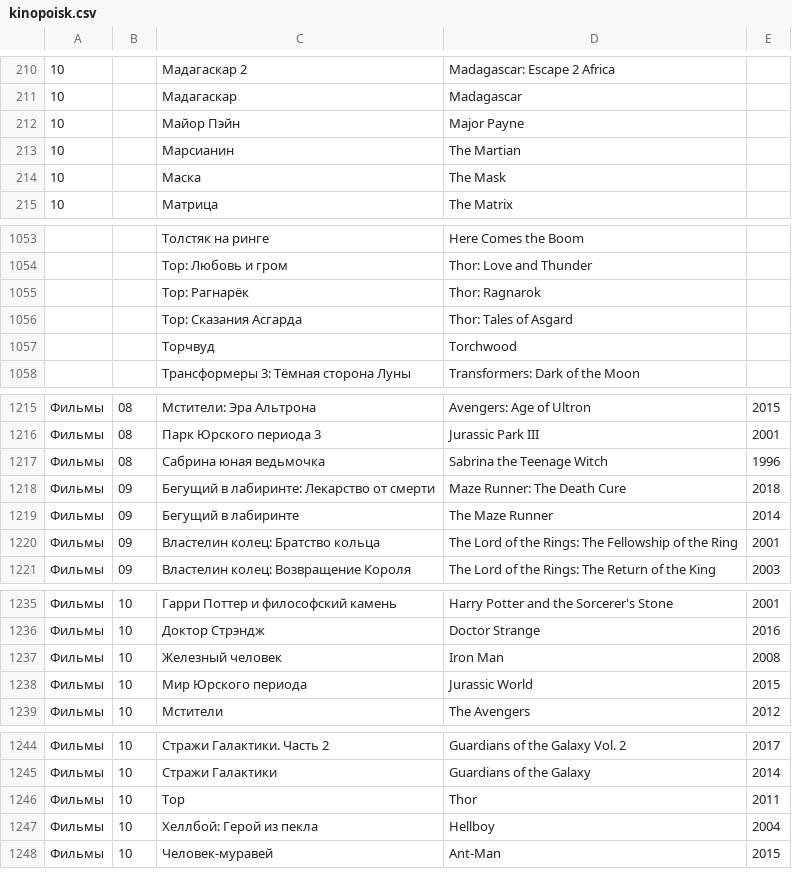
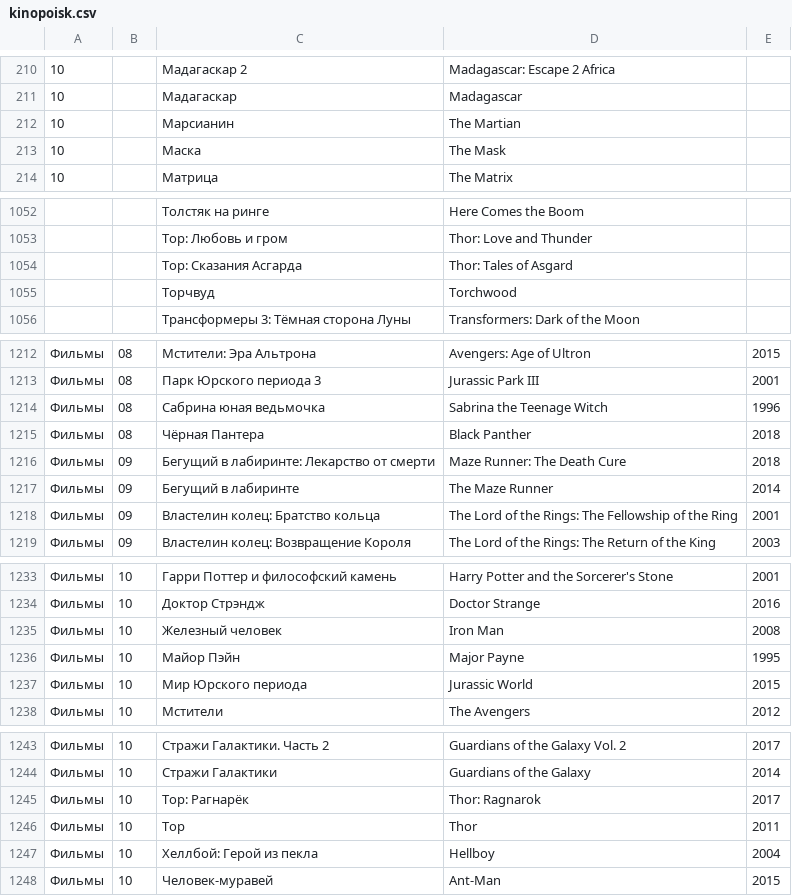
Before and after one commit to AnnaBurova/1--library, a CSV file: likes/kinopoisk.csv, drawn as a sheet; only a part is shown, gaps mark what is left out; removed rows and columns are numbered as before the commit, all else as after; the diff covers the shown part only; the diff names each change by its address in the sheet, - before the commit and + after, or states it on an @@ line.

Commit message:
Update kinopoisk.csv

```diff
--- a/likes/kinopoisk.csv
+++ b/likes/kinopoisk.csv
-row 212: 10 |  | Майор Пэйн | Major Payne
-row 1055:  |  | Тор: Рагнарёк | Thor: Ragnarok
+row 1215: Фильмы | 08 | Чёрная Пантера | Black Panther | 2018
+row 1236: Фильмы | 10 | Майор Пэйн | Major Payne | 1995
+row 1245: Фильмы | 10 | Тор: Рагнарёк | Thor: Ragnarok | 2017
```
Also changed, not shown: 1 removed row elsewhere in this file.
